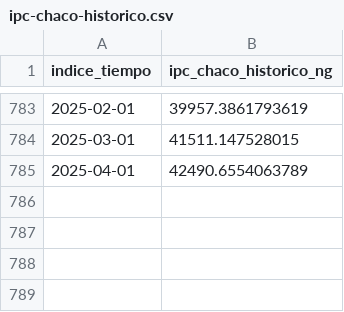
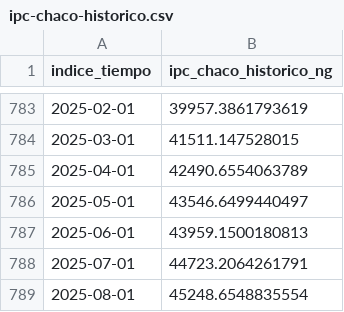
Before and after one commit to Crmaidana/Sueldo_Inflacion, a CSV file: sueldo_inflacion_project/comparador/file/ipc-chaco-historico.csv, drawn as a sheet; only a part is shown, gaps mark what is left out.

Commit message:
"actualización de bases excel y csv e index a 12-2025"

```diff
--- a/sueldo_inflacion_project/comparador/file/ipc-chaco-historico.csv
+++ b/sueldo_inflacion_project/comparador/file/ipc-chaco-historico.csv
@@ -785 +785,5 @@ indice_tiempo,ipc_chaco_historico_ng
 2025-04-01,42490.6554063789
+2025-05-01,43546.6499440497
+2025-06-01,43959.1500180813
+2025-07-01,44723.2064261791
+2025-08-01,45248.6548835554
```
Also changed, not shown: 3 other files.
